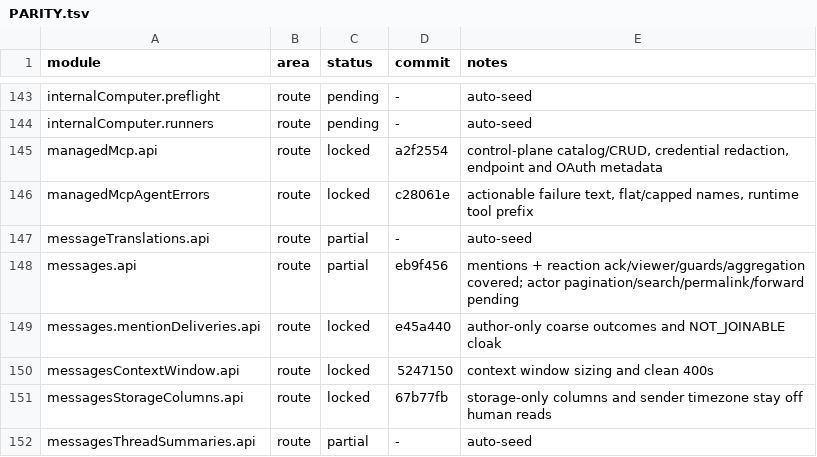
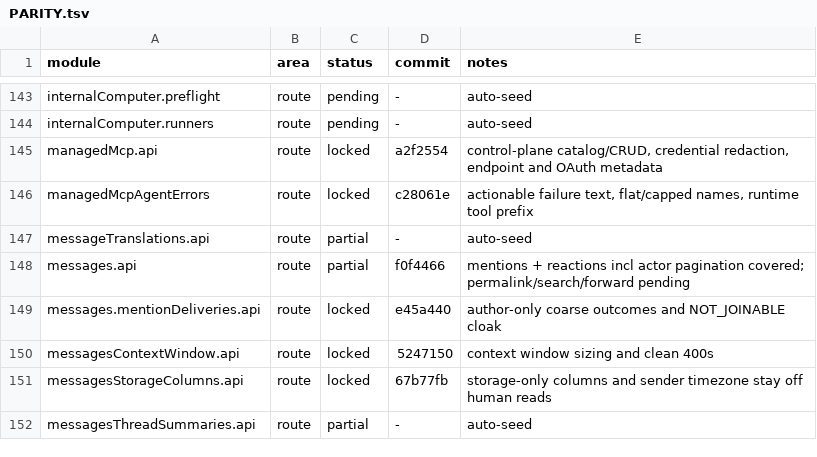
Before and after one commit to kevinzhow/raft-server-swift, a TSV file: docs/PARITY.tsv, drawn as a sheet; only a part is shown, gaps mark what is left out.

Commit message:
Note the completed reaction actor pagination group.

```diff
--- a/docs/PARITY.tsv
+++ b/docs/PARITY.tsv
@@ -147,3 +147,3 @@ managedMcpAgentErrors	route	locked	c28061e	actionable failure text, flat/capped
 messageTranslations.api	route	partial	-	auto-seed
-messages.api	route	partial	eb9f456	mentions + reaction ack/viewer/guards/aggregation covered; actor pagination/search/permalink/forward pending
+messages.api	route	partial	f0f4466	mentions + reactions incl actor pagination covered; permalink/search/forward pending
 messages.mentionDeliveries.api	route	locked	e45a440	author-only coarse outcomes and NOT_JOINABLE cloak
```
